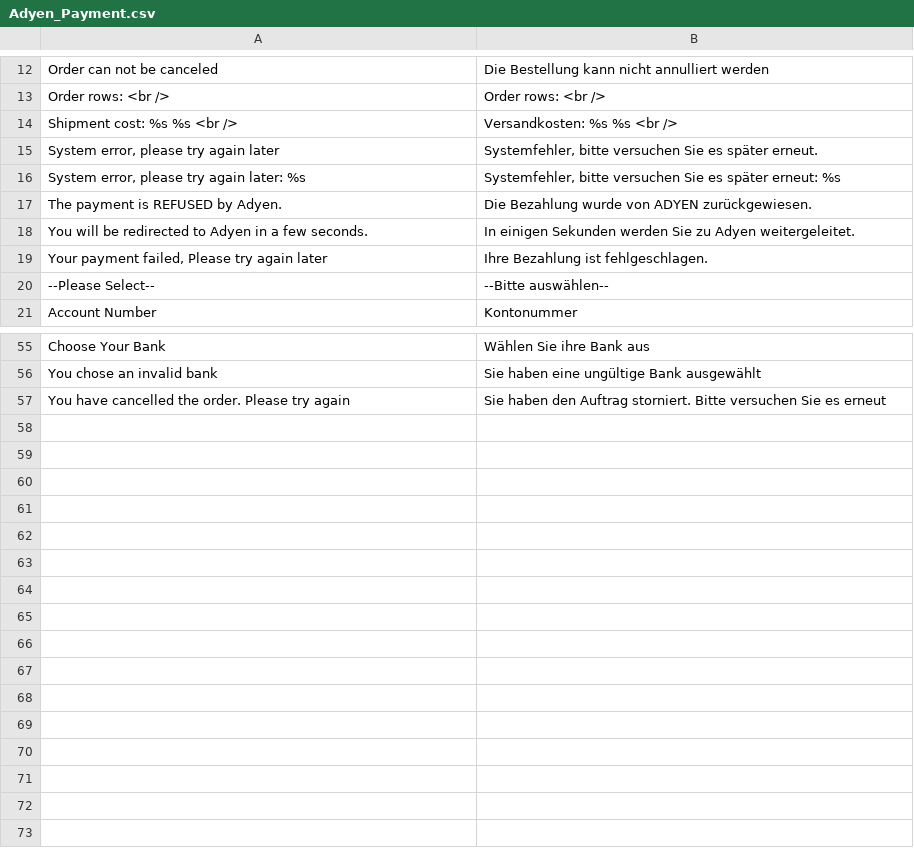
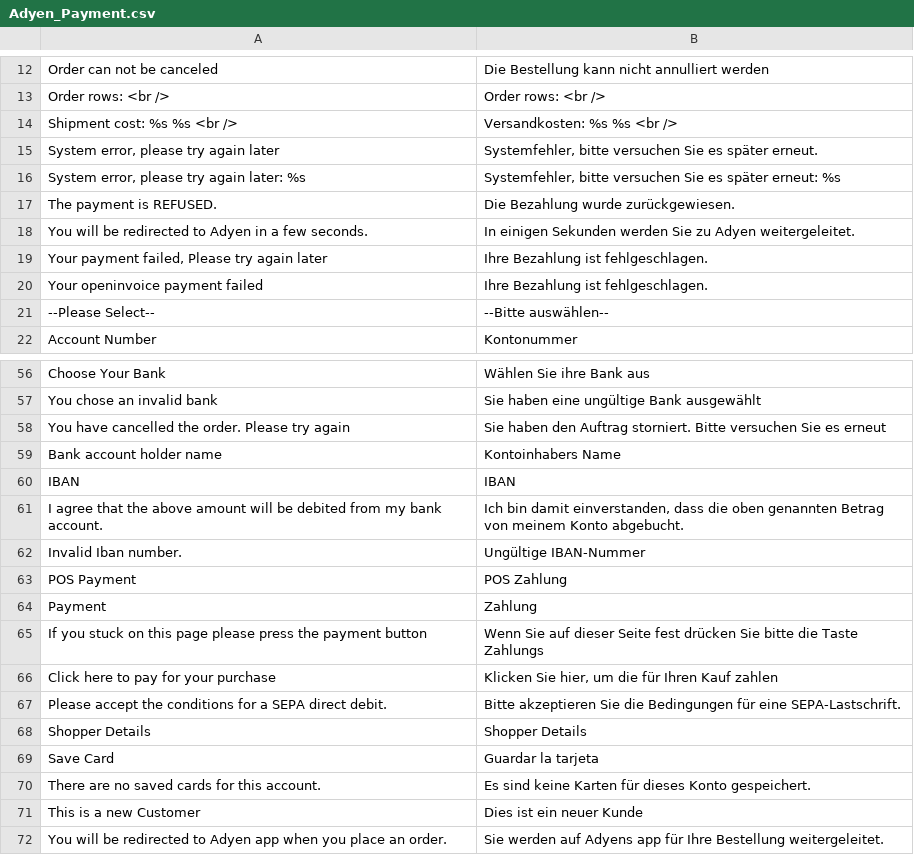
Before and after one commit to OpenMageModuleFostering/adyen_payment, a CSV file: app/locale/de_DE/Adyen_Payment.csv, drawn as a sheet; only a part is shown, gaps mark what is left out.

```diff
--- a/app/locale/de_DE/Adyen_Payment.csv
+++ b/app/locale/de_DE/Adyen_Payment.csv
@@ -16,5 +16,6 @@
 "System error, please try again later: %s", "Systemfehler, bitte versuchen Sie es später erneut: %s"
-"The payment is REFUSED by Adyen.", "Die Bezahlung wurde von ADYEN zurückgewiesen."
+"The payment is REFUSED.", "Die Bezahlung wurde zurückgewiesen."
 "You will be redirected to Adyen in a few seconds.", "In einigen Sekunden werden Sie zu Adyen weitergeleitet."
 "Your payment failed, Please try again later","Ihre Bezahlung ist fehlgeschlagen."
+"Your openinvoice payment failed","Ihre Bezahlung ist fehlgeschlagen."
 "--Please Select--","--Bitte auswählen--"
@@ -57 +58,15 @@
 "You have cancelled the order. Please try again", "Sie haben den Auftrag storniert. Bitte versuchen Sie es erneut"
+"Bank account holder name","Kontoinhabers Name"
+"IBAN","IBAN"
+"I agree that the above amount will be debited from my bank account.", "Ich bin damit einverstanden, dass die oben genannten Betrag von meinem Konto abgebucht."
+"Invalid Iban number.","Ungültige IBAN-Nummer"
+"POS Payment","POS Zahlung"
+"Payment","Zahlung"
+"If you stuck on this page please press the payment button","Wenn Sie auf dieser Seite fest drücken Sie bitte die Taste Zahlungs"
+"Click here to pay for your purchase", "Klicken Sie hier, um die für Ihren Kauf zahlen"
+"Please accept the conditions for a SEPA direct debit.", "Bitte akzeptieren Sie die Bedingungen für eine SEPA-Lastschrift."
+"Shopper Details", "Shopper Details"
+"Save Card", "Guardar la tarjeta"
+"There are no saved cards for this account.", "Es sind keine Karten für dieses Konto gespeichert."
+"This is a new Customer", "Dies ist ein neuer Kunde"
+"You will be redirected to Adyen app when you place an order.", "Sie werden auf Adyens app für Ihre Bestellung weitergeleitet."
```
Also changed, not shown: app/locale/es_ES/Adyen_Payment.csv, app/locale/fr_FR/Adyen_Payment.csv, 56 other files.
